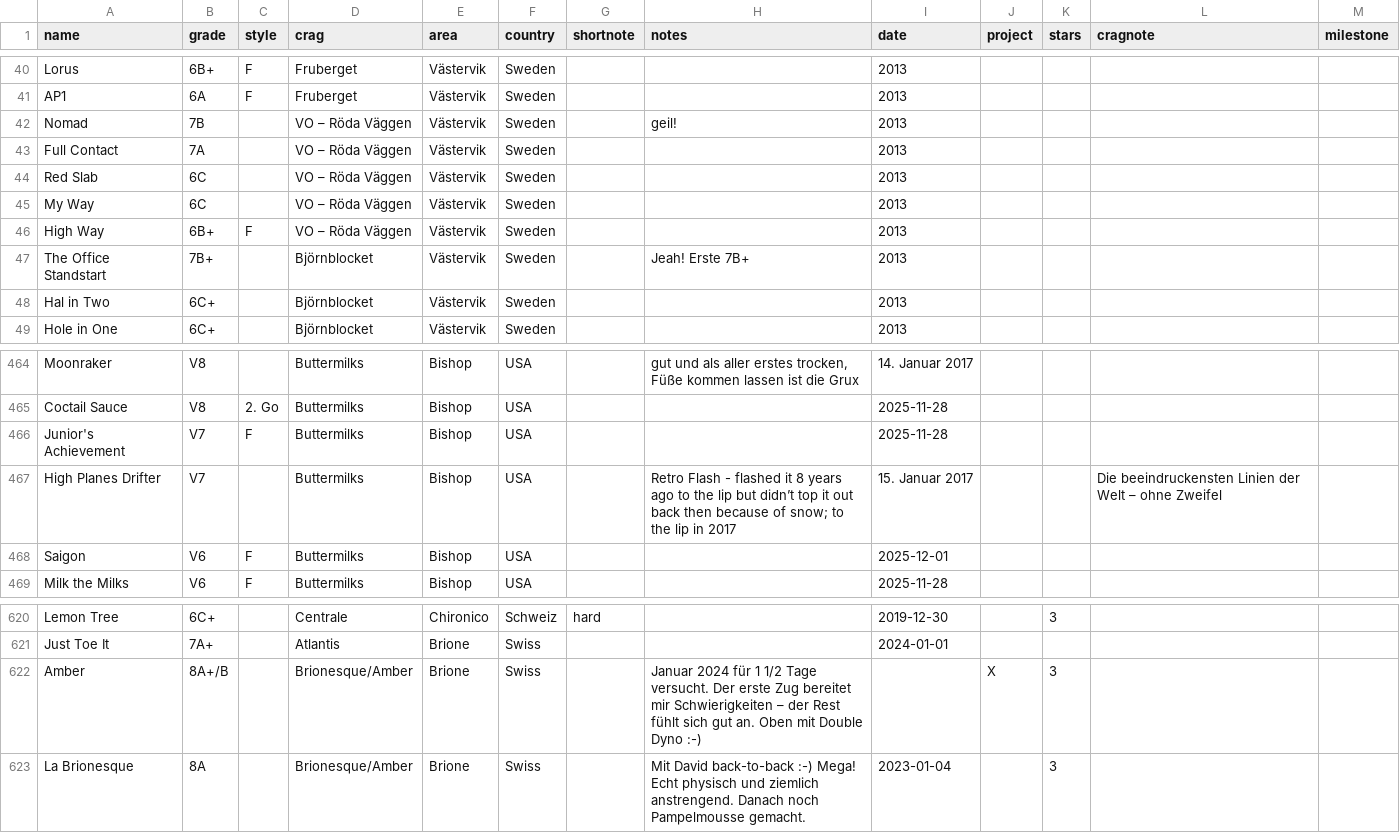
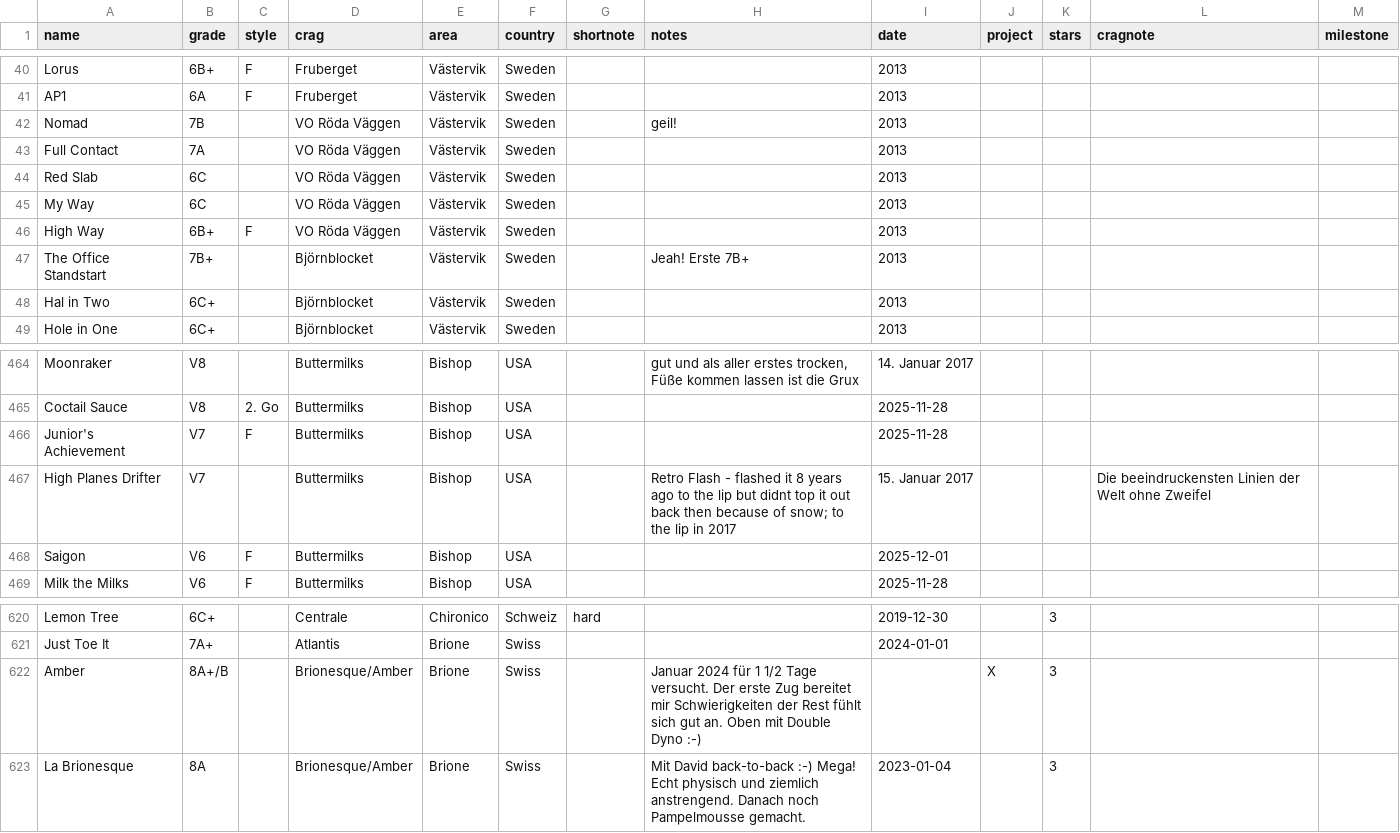
Before and after one commit to olekoenig/climbingDB, a CSV file: data/boulders.csv, drawn as a sheet; only a part is shown, gaps mark what is left out; the diff names each change by its address in the sheet, - before the commit and + after, or states it on an @@ line.

```diff
--- a/data/boulders.csv
+++ b/data/boulders.csv
-D42:D46 (crag): VO – Röda Väggen
+D42:D46 (crag): VO Röda Väggen
-H467 (notes): …lip but didn’t top it…
+H467 (notes): …lip but didnt top it…
-L467 (cragnote): …der Welt – ohne Zweifel
+L467 (cragnote): …der Welt ohne Zweifel
-H622 (notes): …mir Schwierigkeiten – der Rest…
+H622 (notes): …mir Schwierigkeiten der Rest…
```
Also changed, not shown: data/routes.csv, 1 other file.
